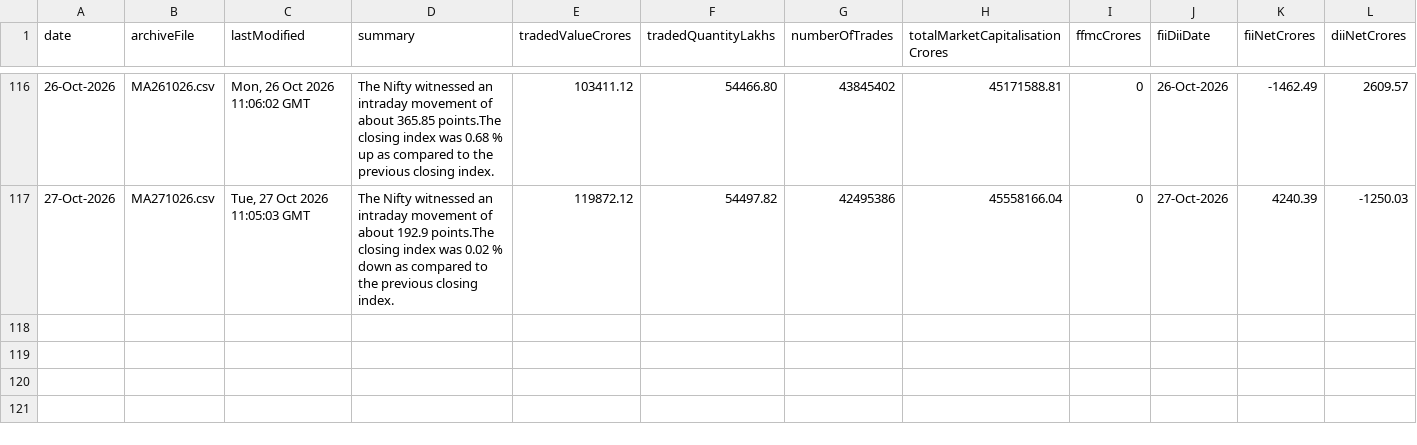
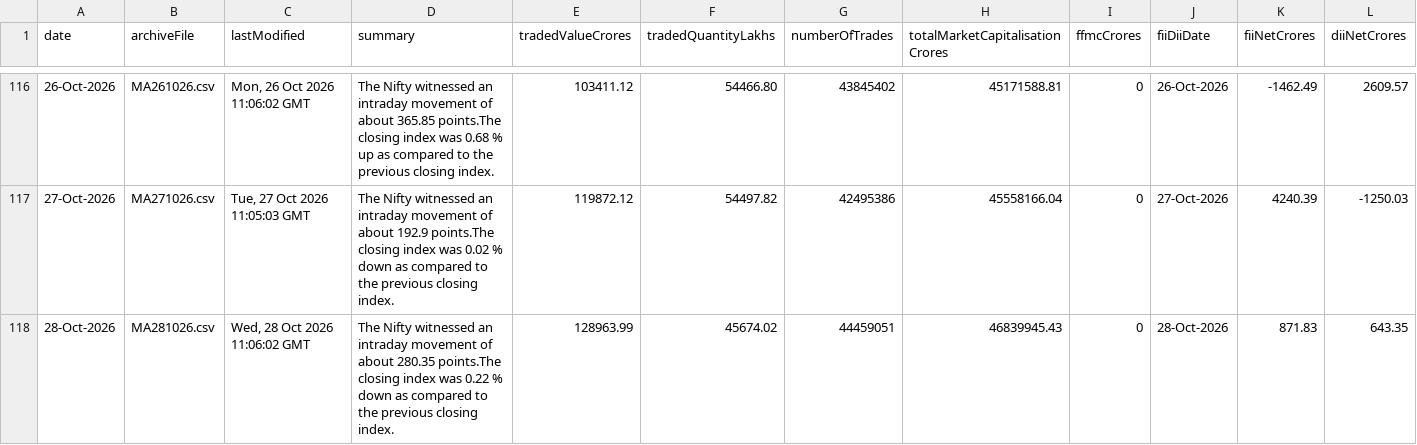
Before and after one commit to shivaraj-arch/niftyanalytica, a CSV file: data/market-activity-history.csv, drawn as a sheet; only a part is shown, gaps mark what is left out; the diff names each change by its address in the sheet, - before the commit and + after, or states it on an @@ line.

```diff
--- a/data/market-activity-history.csv
+++ b/data/market-activity-history.csv
+row 118: 28-Oct-2026 | MA281026.csv | Wed, 28 Oct 2026 11:06:02 GMT | The Nifty witnessed an intraday movement of about 280.35 points.The closing index was 0.22 % down as compared to the previous closing index. | 128963.99 | 45674.02 | 44459051 | 46839945.43 | 0 | 28-Oct-2026 | 871.83 | 643.35
```
Also changed, not shown: data/index-summary-history.csv, 2 other files.
